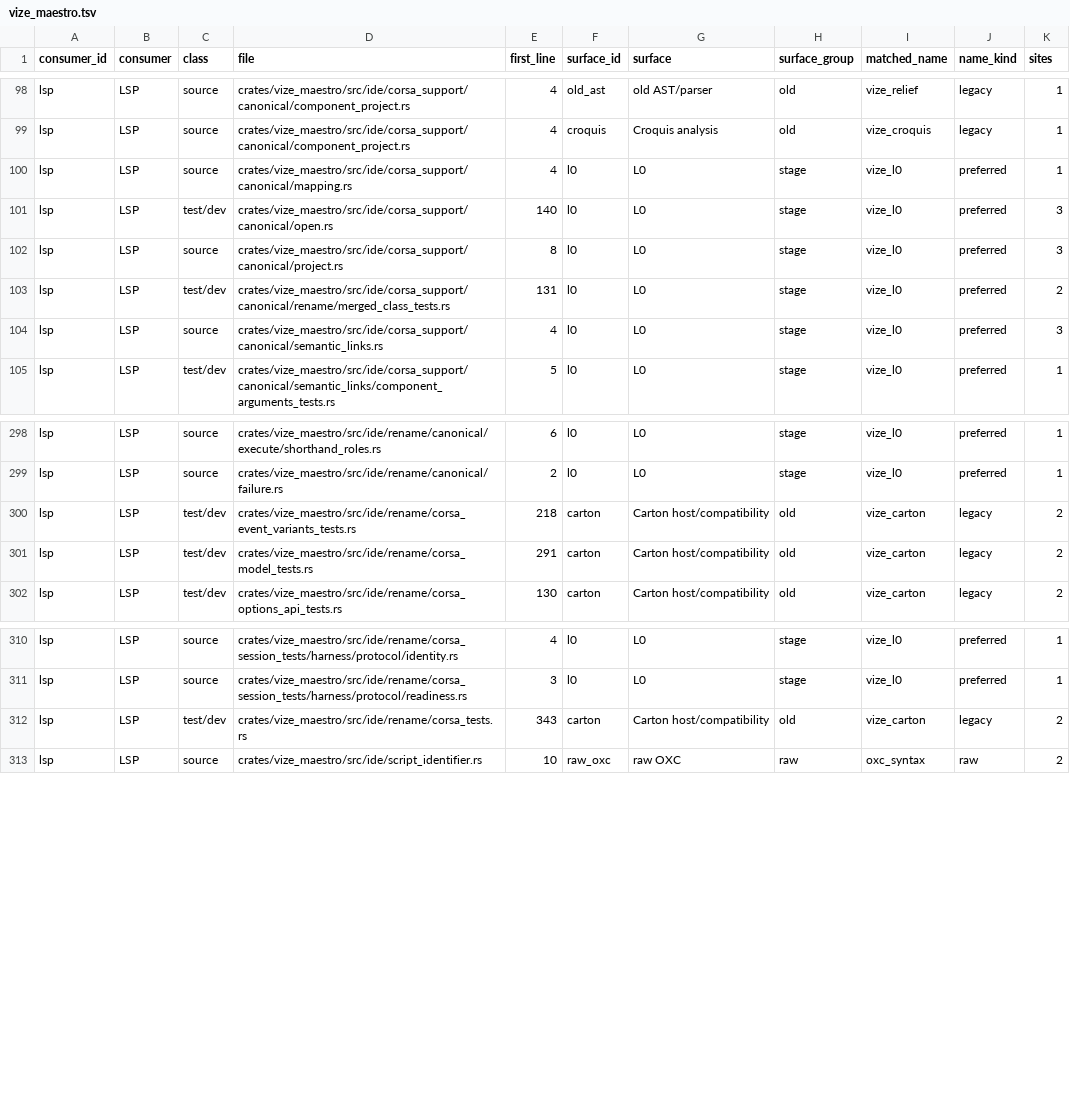
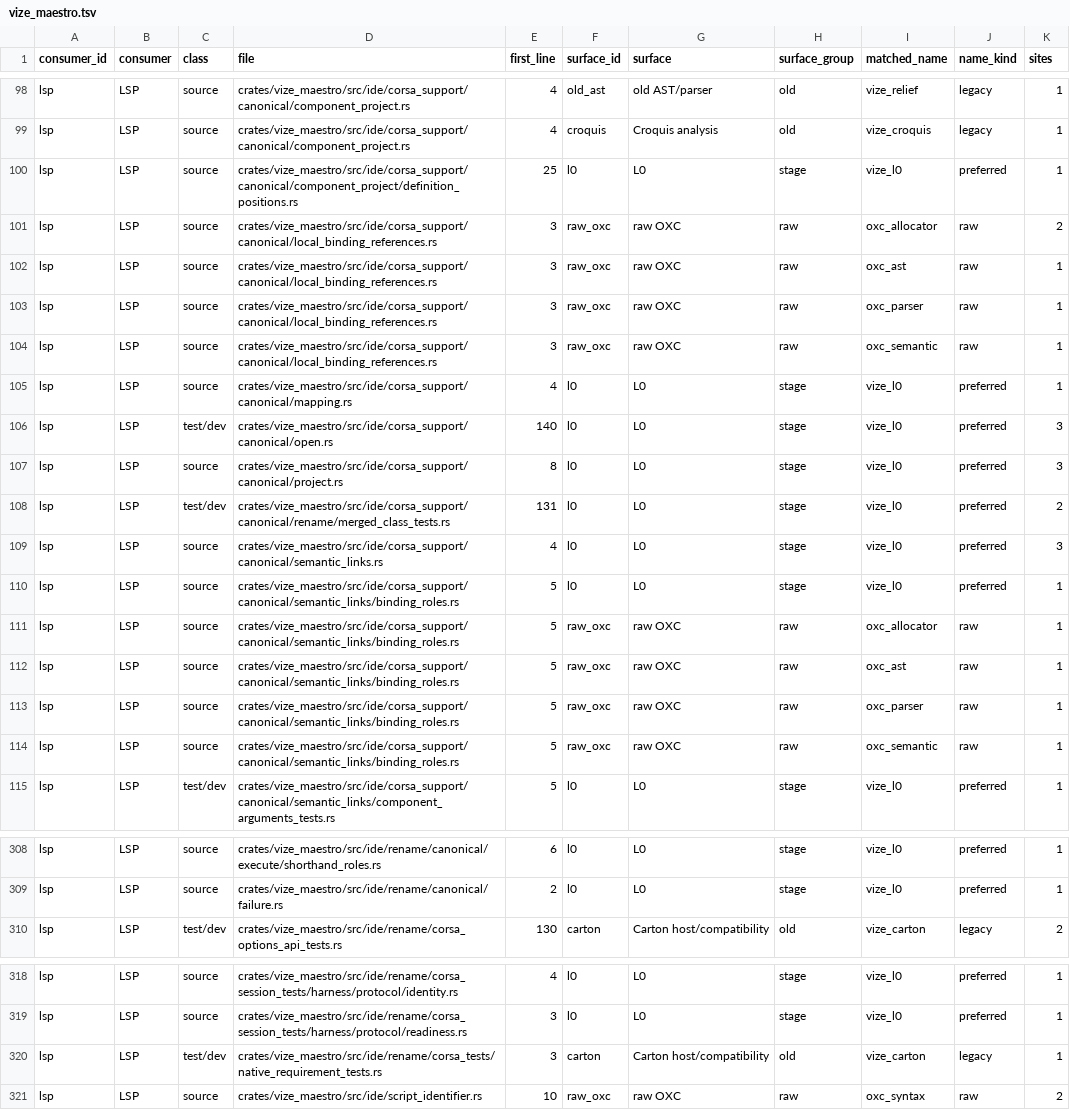
Before and after one commit to Hebilicious/vize, a TSV file: docs/davinci/plan/consumer-migration-surfaces/lsp/vize_maestro.tsv, drawn as a sheet; only a part is shown, gaps mark what is left out.

Commit message:
fix(lsp): separate reactive props rename identities (#8188)
* test(lsp): qualify reactive props rename identities

* fix(lsp): separate reactive props rename identities

* fix(lsp): export reactive binding reference endpoint

* fix(lsp): qualify reactive props source hygiene

* test(lsp): freeze complete reactive props binding inputs

* test(lsp): preserve original kebab and reactive rename reports

Freeze the complete original three-component kebab and checked-boolean reports. Author sixteen complete native stdio transactions and independent repair controls before any new query; retain all existing fixtures and production behavior.

Refs #7994
Refs #7996

Co-authored-by: ubugeeei <71201308+ubugeeei@users.noreply.github.com>

* fix(lsp): scope public prop declaration projections

* fix(lsp): retain authored kebab shorthand ranges

* fix(lsp): scope shorthand source geometry to components

* test(lsp): require native execution for rename controls

```diff
--- a/docs/davinci/plan/consumer-migration-surfaces/lsp/vize_maestro.tsv
+++ b/docs/davinci/plan/consumer-migration-surfaces/lsp/vize_maestro.tsv
@@ -99,2 +99,7 @@ lsp	LSP	source	crates/vize_maestro/src/ide/corsa_support/canonical/component_pro
 lsp	LSP	source	crates/vize_maestro/src/ide/corsa_support/canonical/component_project.rs	4	croquis	Croquis analysis	old	vize_croquis	legacy	1
+lsp	LSP	source	crates/vize_maestro/src/ide/corsa_support/canonical/component_project/definition_positions.rs	25	l0	L0	stage	vize_l0	preferred	1
+lsp	LSP	source	crates/vize_maestro/src/ide/corsa_support/canonical/local_binding_references.rs	3	raw_oxc	raw OXC	raw	oxc_allocator	raw	2
+lsp	LSP	source	crates/vize_maestro/src/ide/corsa_support/canonical/local_binding_references.rs	3	raw_oxc	raw OXC	raw	oxc_ast	raw	1
+lsp	LSP	source	crates/vize_maestro/src/ide/corsa_support/canonical/local_binding_references.rs	3	raw_oxc	raw OXC	raw	oxc_parser	raw	1
+lsp	LSP	source	crates/vize_maestro/src/ide/corsa_support/canonical/local_binding_references.rs	3	raw_oxc	raw OXC	raw	oxc_semantic	raw	1
 lsp	LSP	source	crates/vize_maestro/src/ide/corsa_support/canonical/mapping.rs	4	l0	L0	stage	vize_l0	preferred	1
@@ -104,2 +109,7 @@ lsp	LSP	test/dev	crates/vize_maestro/src/ide/corsa_support/canonical/rename/merg
 lsp	LSP	source	crates/vize_maestro/src/ide/corsa_support/canonical/semantic_links.rs	4	l0	L0	stage	vize_l0	preferred	3
+lsp	LSP	source	crates/vize_maestro/src/ide/corsa_support/canonical/semantic_links/binding_roles.rs	5	l0	L0	stage	vize_l0	preferred	1
+lsp	LSP	source	crates/vize_maestro/src/ide/corsa_support/canonical/semantic_links/binding_roles.rs	5	raw_oxc	raw OXC	raw	oxc_allocator	raw	1
+lsp	LSP	source	crates/vize_maestro/src/ide/corsa_support/canonical/semantic_links/binding_roles.rs	5	raw_oxc	raw OXC	raw	oxc_ast	raw	1
+lsp	LSP	source	crates/vize_maestro/src/ide/corsa_support/canonical/semantic_links/binding_roles.rs	5	raw_oxc	raw OXC	raw	oxc_parser	raw	1
+lsp	LSP	source	crates/vize_maestro/src/ide/corsa_support/canonical/semantic_links/binding_roles.rs	5	raw_oxc	raw OXC	raw	oxc_semantic	raw	1
 lsp	LSP	test/dev	crates/vize_maestro/src/ide/corsa_support/canonical/semantic_links/component_arguments_tests.rs	5	l0	L0	stage	vize_l0	preferred	1
@@ -299,4 +309,2 @@ lsp	LSP	source	crates/vize_maestro/src/ide/rename/canonical/execute/shorthand_ro
 lsp	LSP	source	crates/vize_maestro/src/ide/rename/canonical/failure.rs	2	l0	L0	stage	vize_l0	preferred	1
-lsp	LSP	test/dev	crates/vize_maestro/src/ide/rename/corsa_event_variants_tests.rs	218	carton	Carton host/compatibility	old	vize_carton	legacy	2
-lsp	LSP	test/dev	crates/vize_maestro/src/ide/rename/corsa_model_tests.rs	291	carton	Carton host/compatibility	old	vize_carton	legacy	2
 lsp	LSP	test/dev	crates/vize_maestro/src/ide/rename/corsa_options_api_tests.rs	130	carton	Carton host/compatibility	old	vize_carton	legacy	2
@@ -311,3 +319,3 @@ lsp	LSP	source	crates/vize_maestro/src/ide/rename/corsa_session_tests/harness/pr
 lsp	LSP	source	crates/vize_maestro/src/ide/rename/corsa_session_tests/harness/protocol/readiness.rs	3	l0	L0	stage	vize_l0	preferred	1
-lsp	LSP	test/dev	crates/vize_maestro/src/ide/rename/corsa_tests.rs	343	carton	Carton host/compatibility	old	vize_carton	legacy	2
+lsp	LSP	test/dev	crates/vize_maestro/src/ide/rename/corsa_tests/native_requirement_tests.rs	3	carton	Carton host/compatibility	old	vize_carton	legacy	1
 lsp	LSP	source	crates/vize_maestro/src/ide/script_identifier.rs	10	raw_oxc	raw OXC	raw	oxc_syntax	raw	2
```
Also changed, not shown: docs/davinci/plan/consumer-migration-surfaces/typechecker/vize_canon.tsv, 57 other files.
